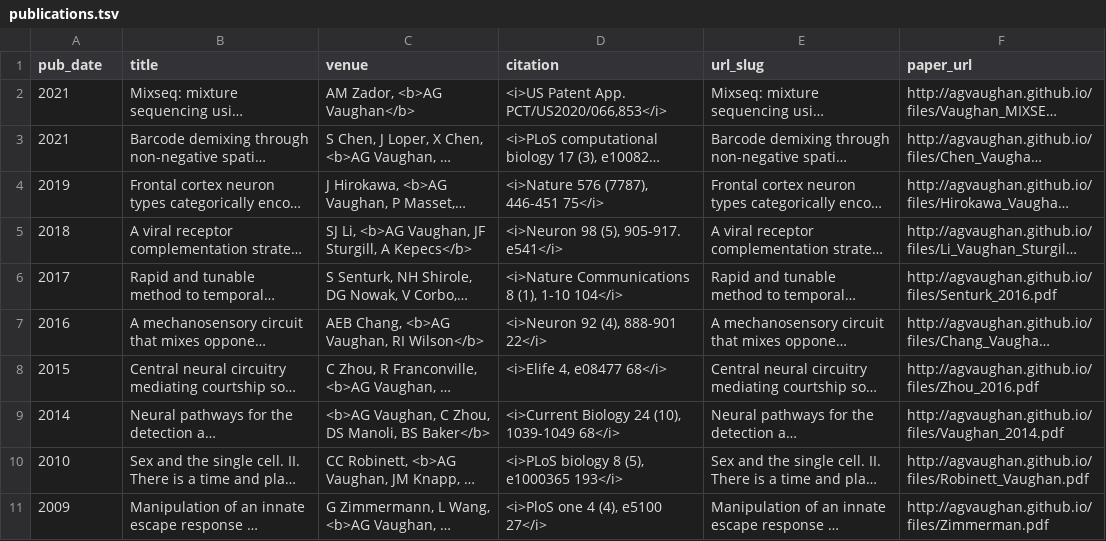
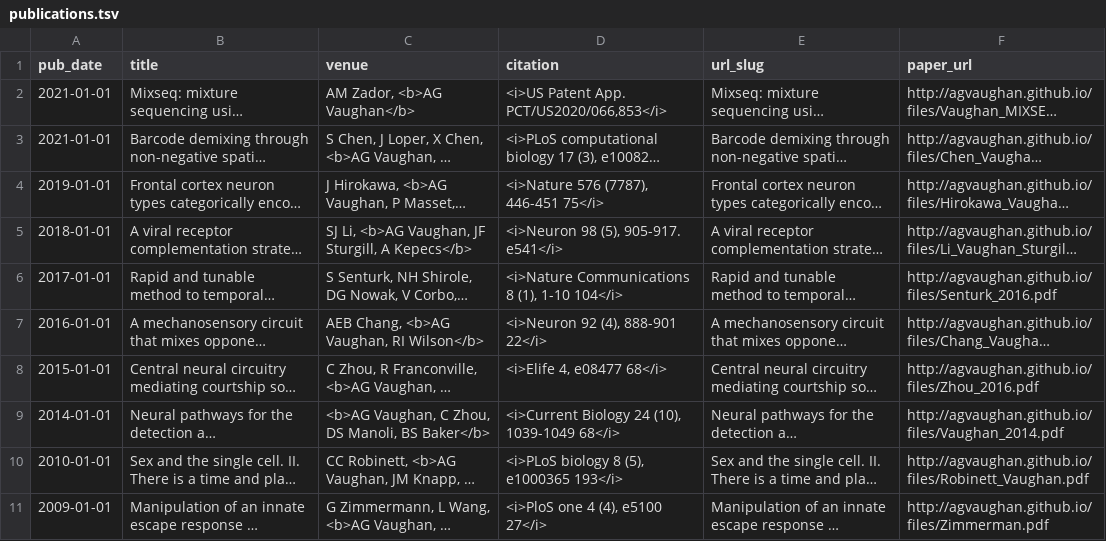
Before and after one commit to agvaughan/agvaughan.github.io, a TSV file: markdown_generator/publications.tsv, drawn as a sheet; long unchanged cells end in …; the diff names each change by its address in the sheet, - before the commit and + after, or states it on an @@ line.

Commit message:
Update YAML dates

```diff
--- a/markdown_generator/publications.tsv
+++ b/markdown_generator/publications.tsv
-A2:A3 (pub_date): 2021
+A2:A3 (pub_date): 2021-01-01
-A4 (pub_date): 2019
+A4 (pub_date): 2019-01-01
-A5 (pub_date): 2018
+A5 (pub_date): 2018-01-01
-A6 (pub_date): 2017
+A6 (pub_date): 2017-01-01
-A7 (pub_date): 2016
+A7 (pub_date): 2016-01-01
-A8 (pub_date): 2015
+A8 (pub_date): 2015-01-01
-A9 (pub_date): 2014
+A9 (pub_date): 2014-01-01
-A10 (pub_date): 2010
+A10 (pub_date): 2010-01-01
-A11 (pub_date): 2009
+A11 (pub_date): 2009-01-01
```
Also changed, not shown: 10 other files.
